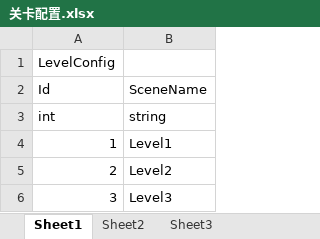
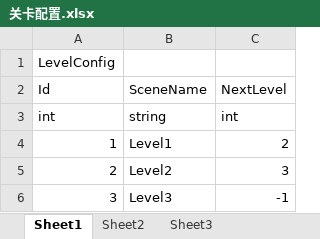
Before and after one commit to xiahogzhi/ProjectJam, an Excel workbook: 配置/关卡配置.xlsx, sheet Sheet1, drawn as a sheet; values as stored, in another font and other column widths than the file's, no borders; the diff names each change by its address in the sheet, - before the commit and + after, or states it on an @@ line.

```diff
--- a/配置/关卡配置.xlsx (sheet Sheet1)
+++ b/配置/关卡配置.xlsx (sheet Sheet1)
+column C, rows 2-6: NextLevel | int | 2 | 3 | -1
```
Also changed, not shown: 57 other files.
